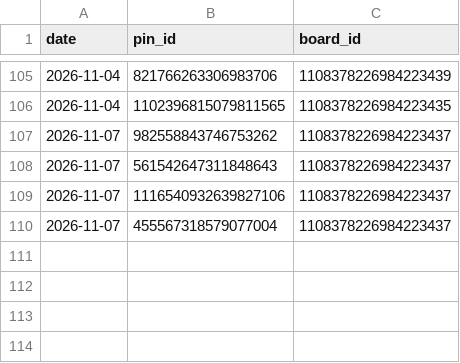
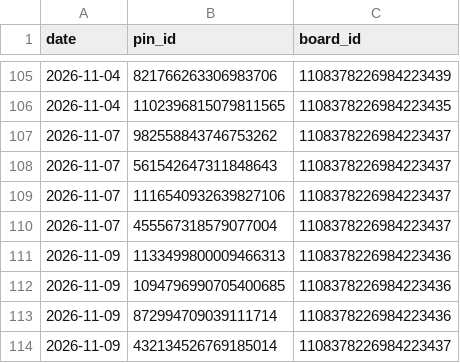
Before and after one commit to golden-hour-prints/pins, a CSV file: logs/saves.csv, drawn as a sheet; only a part is shown, gaps mark what is left out; the diff names each change by its address in the sheet, - before the commit and + after, or states it on an @@ line.

```diff
--- a/logs/saves.csv
+++ b/logs/saves.csv
+row 111: 2026-11-09 | 1133499800009466313 | 1108378226984223436
+row 112: 2026-11-09 | 1094796990705400685 | 1108378226984223436
+row 113: 2026-11-09 | 872994709039111714 | 1108378226984223436
+row 114: 2026-11-09 | 432134526769185014 | 1108378226984223437
```
Also changed, not shown: 1 other file.
